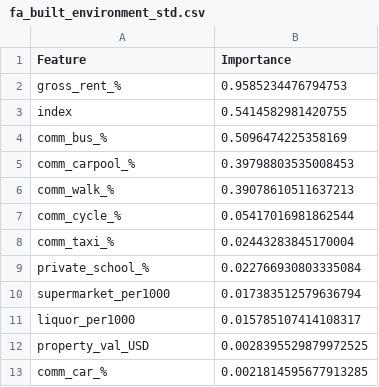
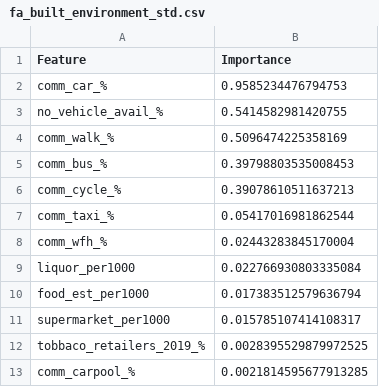
Before and after one commit to UMassCDS/ds4cg2019-dph, a CSV file: output/fa_built_environment_std.csv, drawn as a sheet.

```diff
--- a/output/fa_built_environment_std.csv
+++ b/output/fa_built_environment_std.csv
@@ -1,13 +1,13 @@
 Feature,Importance
-gross_rent_%,0.9585234476794753
-index,0.5414582981420755
-comm_bus_%,0.5096474225358169
-comm_carpool_%,0.39798803535008453
-comm_walk_%,0.39078610511637213
-comm_cycle_%,0.05417016981862544
-comm_taxi_%,0.02443283845170004
-private_school_%,0.022766930803335084
-supermarket_per1000,0.017383512579636794
-liquor_per1000,0.015785107414108317
-property_val_USD,0.0028395529879972525
-comm_car_%,0.0021814595677913285
+comm_car_%,0.9585234476794753
+no_vehicle_avail_%,0.5414582981420755
+comm_walk_%,0.5096474225358169
+comm_bus_%,0.39798803535008453
+comm_cycle_%,0.39078610511637213
+comm_taxi_%,0.05417016981862544
+comm_wfh_%,0.02443283845170004
+liquor_per1000,0.022766930803335084
+food_est_per1000,0.017383512579636794
+supermarket_per1000,0.015785107414108317
+tobbaco_retailers_2019_%,0.0028395529879972525
+comm_carpool_%,0.0021814595677913285
```
Also changed, not shown: output/fa_community_context_std.csv, output/fa_decorrelated_built_environment_std.csv, 12 other files.
